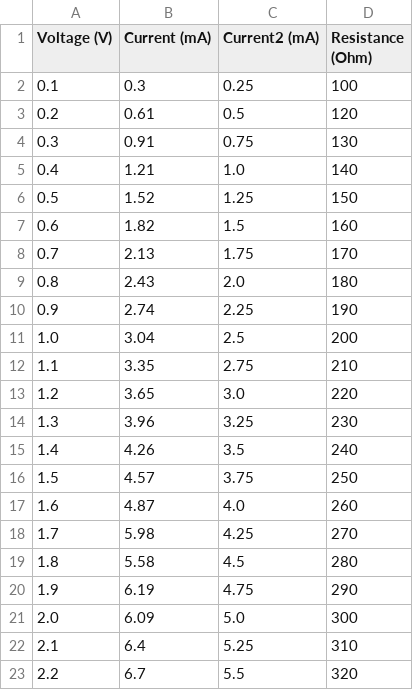
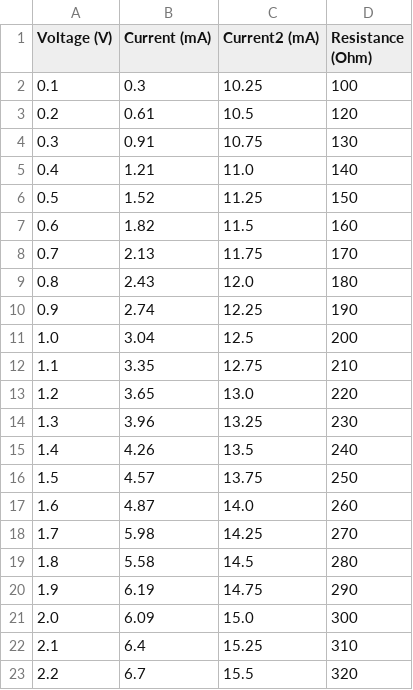
Before and after one commit to Bitukinis/CERN-as, a CSV file: Graph builder for lab data project/Data.ex.csv, drawn as a sheet.

```diff
--- a/Graph builder for lab data project/Data.ex.csv
+++ b/Graph builder for lab data project/Data.ex.csv
@@ -1,23 +1,23 @@
 Voltage (V),Current (mA),Current2 (mA), Resistance (Ohm)
-0.1, 0.3, 0.25, 100
-0.2, 0.61, 0.5, 120
-0.3, 0.91, 0.75, 130
-0.4, 1.21, 1.0, 140
-0.5, 1.52, 1.25, 150
-0.6, 1.82, 1.5, 160
-0.7, 2.13, 1.75, 170
-0.8, 2.43, 2.0, 180
-0.9, 2.74, 2.25, 190
-1.0, 3.04, 2.5, 200
-1.1, 3.35, 2.75, 210
-1.2, 3.65, 3.0, 220
-1.3, 3.96, 3.25, 230
-1.4, 4.26, 3.5, 240
-1.5, 4.57, 3.75, 250
-1.6, 4.87, 4.0, 260
-1.7, 5.98, 4.25, 270
-1.8, 5.58, 4.5, 280
-1.9, 6.19, 4.75, 290
-2.0, 6.09, 5.0, 300
-2.1, 6.4, 5.25, 310
-2.2, 6.7, 5.5, 320
+0.1, 0.3, 10.25, 100
+0.2, 0.61, 10.5, 120
+0.3, 0.91, 10.75, 130
+0.4, 1.21, 11.0, 140
+0.5, 1.52, 11.25, 150
+0.6, 1.82, 11.5, 160
+0.7, 2.13, 11.75, 170
+0.8, 2.43, 12.0, 180
+0.9, 2.74, 12.25, 190
+1.0, 3.04, 12.5, 200
+1.1, 3.35, 12.75, 210
+1.2, 3.65, 13.0, 220
+1.3, 3.96, 13.25, 230
+1.4, 4.26, 13.5, 240
+1.5, 4.57, 13.75, 250
+1.6, 4.87, 14.0, 260
+1.7, 5.98, 14.25, 270
+1.8, 5.58, 14.5, 280
+1.9, 6.19, 14.75, 290
+2.0, 6.09, 15.0, 300
+2.1, 6.4, 15.25, 310
+2.2, 6.7, 15.5, 320
```
Also changed, not shown: 1 other file.
